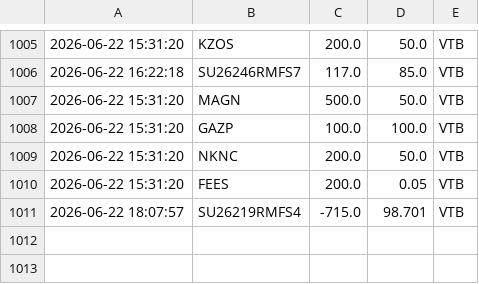
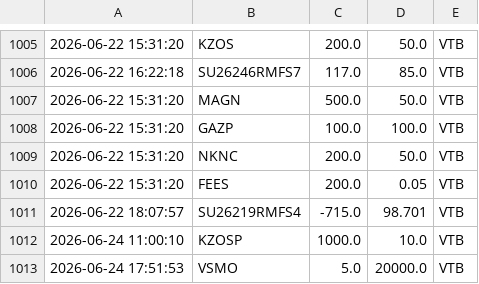
Before and after one commit to PrNebelung/QuikAssistant-1, a CSV file: Data/tradesVTB.csv, drawn as a sheet; only a part is shown, gaps mark what is left out; the diff names each change by its address in the sheet, - before the commit and + after, or states it on an @@ line.

```diff
--- a/Data/tradesVTB.csv
+++ b/Data/tradesVTB.csv
+row 1012: 2026-06-24 11:00:10 | KZOSP | 1000.0 | 10.0 | VTB
+row 1013: 2026-06-24 17:51:53 | VSMO | 5.0 | 20000.0 | VTB
```
Also changed, not shown: Data/MyTrades.csv, Data/VTB_BuyOrders.csv, 1 other file.
